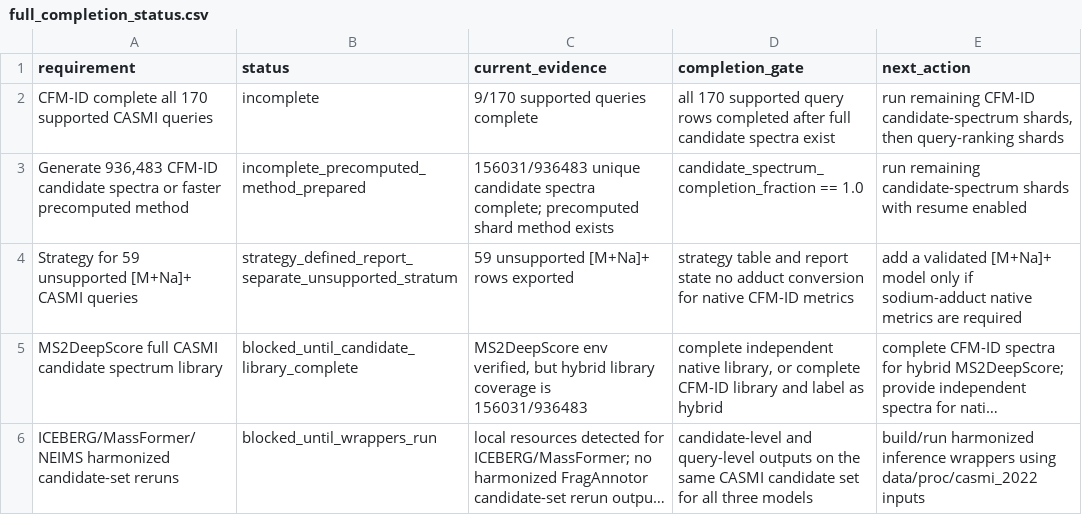
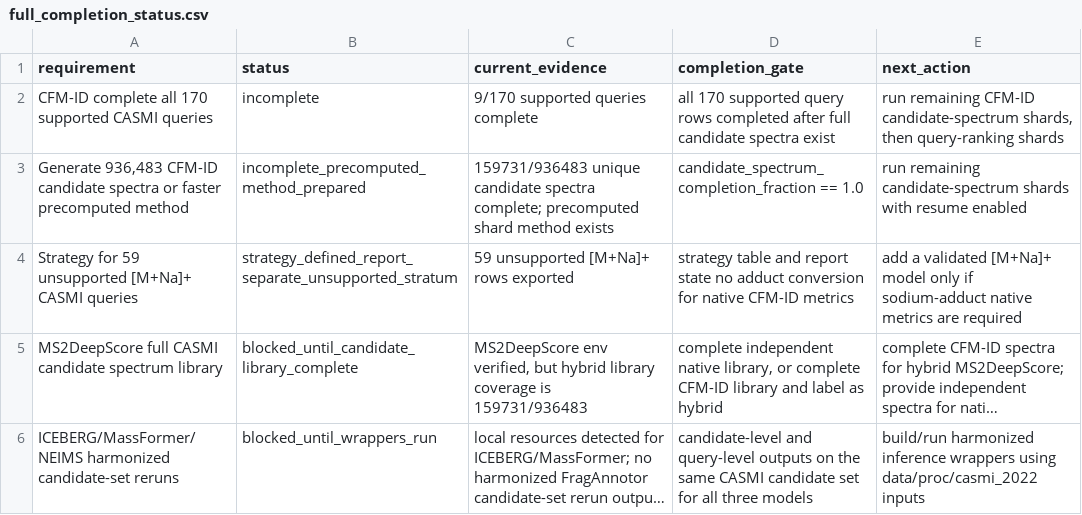
Before and after one commit to zhome1226/FragAnnotor, a CSV file: results/casmi_full_completion_audit_v1/full_completion_status.csv, drawn as a sheet; long unchanged cells end in …; the diff names each change by its address in the sheet, - before the commit and + after, or states it on an @@ line.

```diff
--- a/results/casmi_full_completion_audit_v1/full_completion_status.csv
+++ b/results/casmi_full_completion_audit_v1/full_completion_status.csv
-C3 (current_evidence): 156031/936483 unique candidate…
+C3 (current_evidence): 159731/936483 unique candidate…
-C5 (current_evidence): …coverage is 156031/936483
+C5 (current_evidence): …coverage is 159731/936483
```
Also changed, not shown: results/casmi2022_cfmid_native_precomputed_full_v1/casmi2022_cfmid_native_precomputed_full_summary.csv, results/casmi_full_completion_audit_v1/cfmid_next_candidate_spectrum_shards.csv, 6 other files.
